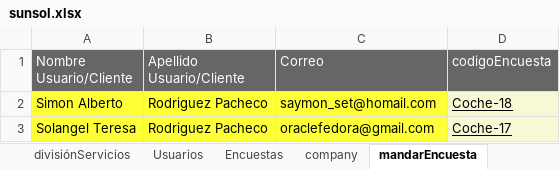
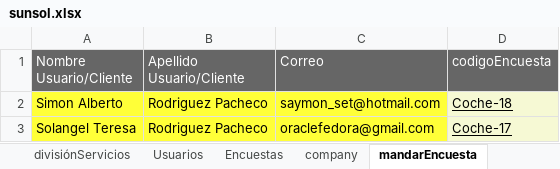
Before and after one commit to saymonset/surveybackend, an Excel workbook: classes/production/springboot-auth-updated/data/datamonitorear/sunsol.xlsx, sheet mandarEncuesta, drawn as a sheet; values as stored, in another font and other column widths than the file's, no borders; the diff names each change by its address in the sheet, - before the commit and + after, or states it on an @@ line.

Commit message:
carga las enuestas por codigo de empresas

```diff
--- a/classes/production/springboot-auth-updated/data/datamonitorear/sunsol.xlsx (sheet mandarEncuesta)
+++ b/classes/production/springboot-auth-updated/data/datamonitorear/sunsol.xlsx (sheet mandarEncuesta)
-C2 (Correo): saymon_set@homail.com
+C2 (Correo): saymon_set@hotmail.com
```
Also changed, not shown: classes/production/springboot-auth-updated/data/datamonitorear/data.xlsx, data.xlsx, 16 other files.
